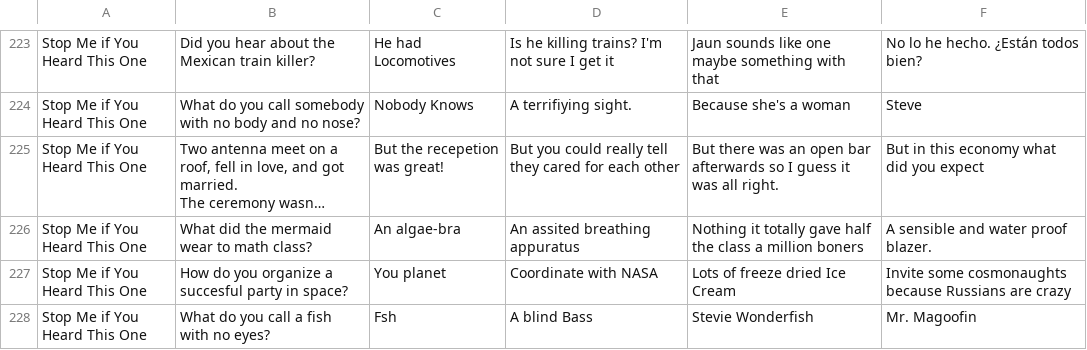
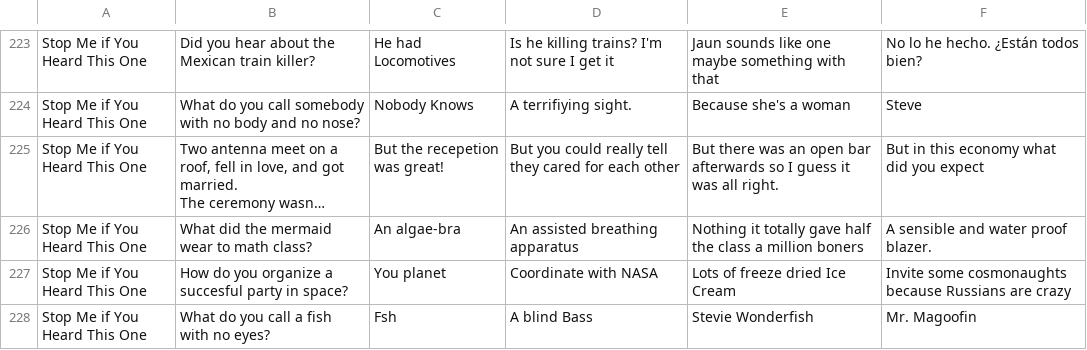
Before and after one commit to BoltVanderhuge/Mod1_Quiz_and_Dragons, a CSV file: lib/seeds/questions1.csv, drawn as a sheet; only a part is shown, gaps mark what is left out; long unchanged cells end in …; the diff names each change by its address in the sheet, - before the commit and + after, or states it on an @@ line.

Commit message:
final with villans and additional clears afded after each jeopardy question

```diff
--- a/lib/seeds/questions1.csv
+++ b/lib/seeds/questions1.csv
-D226: An assited breathing appuratus
+D226: An assisted breathing apparatus
```
Also changed, not shown: 2 other files.
